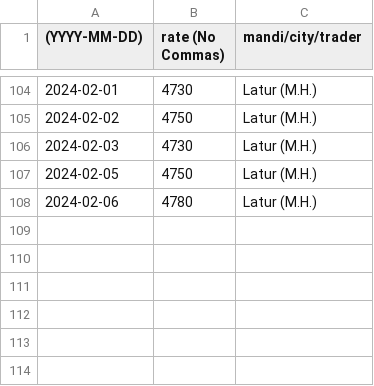
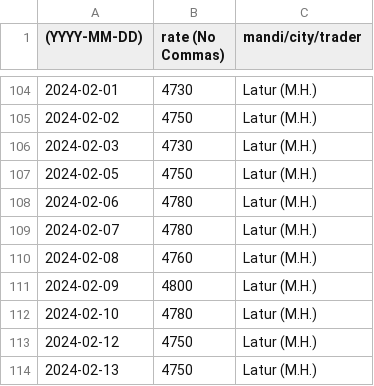
Before and after one commit to khoj-app/news, a CSV file: static/rates/soya-beans.csv, drawn as a sheet; only a part is shown, gaps mark what is left out; the diff names each change by its address in the sheet, - before the commit and + after, or states it on an @@ line.

Commit message:
Update soya-beans.csv

```diff
--- a/static/rates/soya-beans.csv
+++ b/static/rates/soya-beans.csv
+row 109: 2024-02-07 | 4780 | Latur (M.H.)
+row 110: 2024-02-08 | 4760 | Latur (M.H.)
+row 111: 2024-02-09 | 4800 | Latur (M.H.)
+row 112: 2024-02-10 | 4780 | Latur (M.H.)
+row 113: 2024-02-12 | 4750 | Latur (M.H.)
+row 114: 2024-02-13 | 4750 | Latur (M.H.)
```
